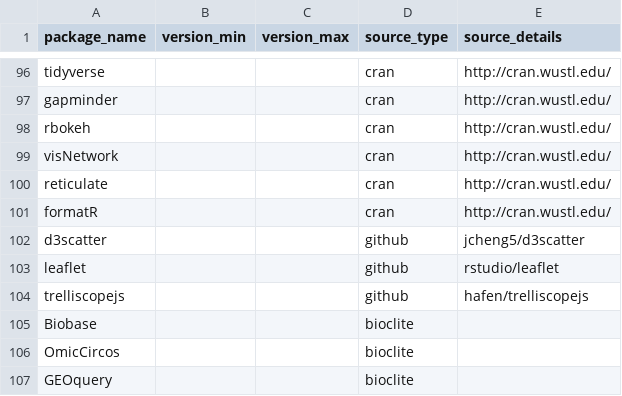
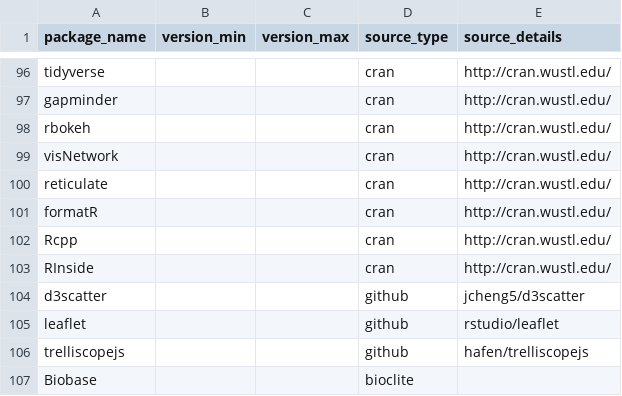
Before and after one commit to hubzero/hapi, a CSV file: scripts/r-3.4.0-package_list.csv, drawn as a sheet; only a part is shown, gaps mark what is left out; the shorter side is filled out with more unchanged rows; the diff names each change by its address in the sheet, - before the commit and + after, or states it on an @@ line.

Commit message:
adding Rcpp and RInside packages to R 3.4.0

```diff
--- a/scripts/r-3.4.0-package_list.csv
+++ b/scripts/r-3.4.0-package_list.csv
+row 102: Rcpp |  |  | cran | http://cran.wustl.edu/
+row 103: RInside |  |  | cran | http://cran.wustl.edu/
```
